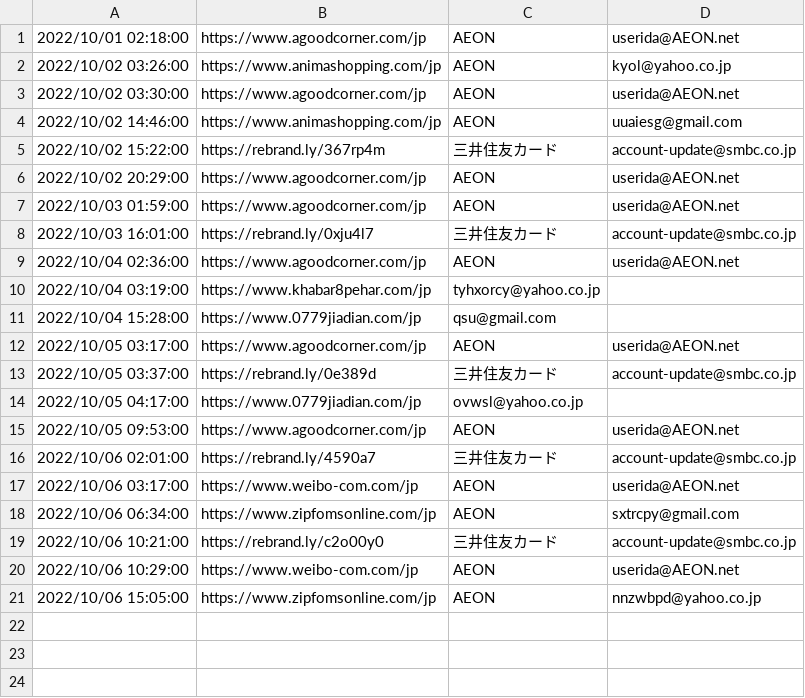
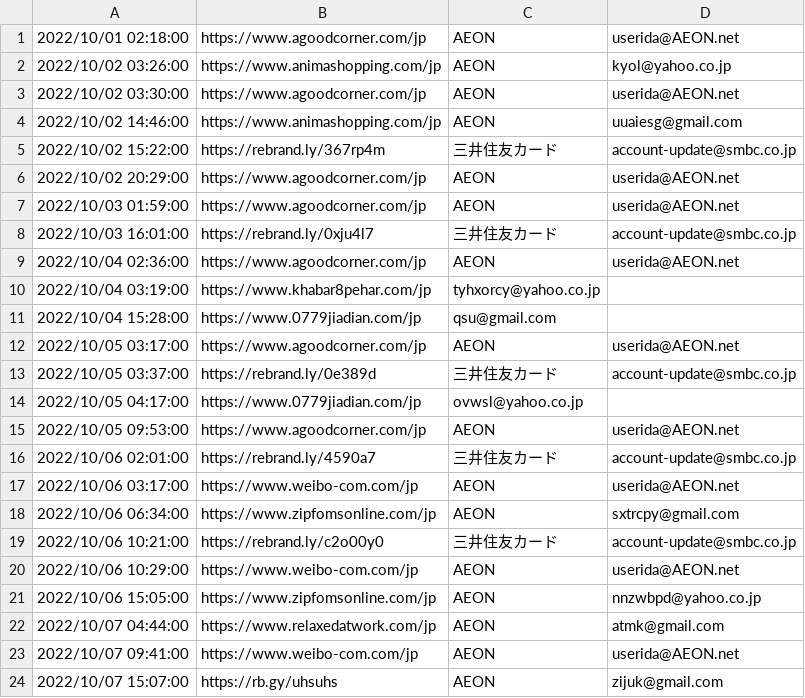
Before and after one commit to Security-jp/PhishingURL_DB, a CSV file: 2022/202210.csv, drawn as a sheet.

Commit message:
2022/10/07 add

```diff
--- a/2022/202210.csv
+++ b/2022/202210.csv
@@ -21 +21,4 @@
 2022/10/06 15:05:00,https://www.zipfomsonline.com/jp,AEON,nnzwbpd@yahoo.co.jp
+2022/10/07 04:44:00,https://www.relaxedatwork.com/jp,AEON,atmk@gmail.com
+2022/10/07 09:41:00,https://www.weibo-com.com/jp,AEON,userida@AEON.net
+2022/10/07 15:07:00,https://rb.gy/uhsuhs,AEON,zijuk@gmail.com
```
